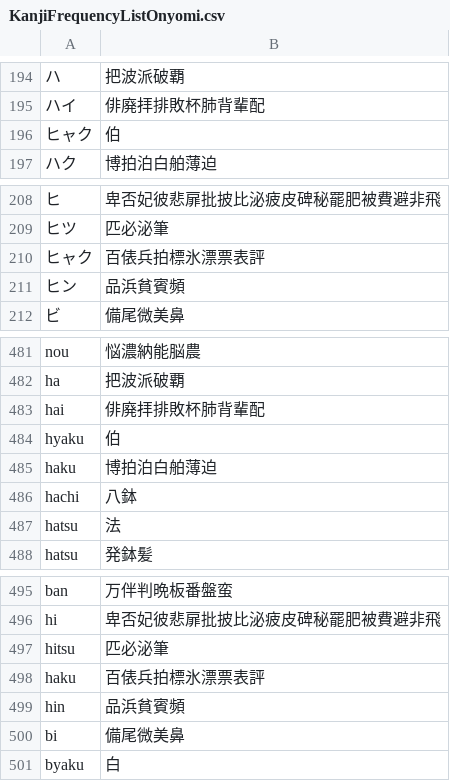
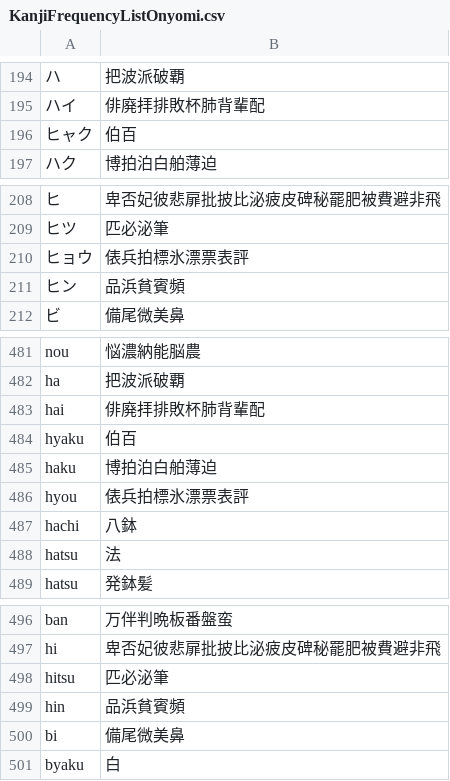
Before and after one commit to rqueztech/KanjiFrequencyAssistant, a CSV file: cmd/resources/KanjiFrequencyListOnyomi.csv, drawn as a sheet; only a part is shown, gaps mark what is left out.

Commit message:
Fix onyomi readings clumped together giving wrong results on KunyoimiFrequencyListOnyomi.csv

```diff
--- a/cmd/resources/KanjiFrequencyListOnyomi.csv
+++ b/cmd/resources/KanjiFrequencyListOnyomi.csv
@@ -195,3 +195,3 @@
 ハイ,俳廃拝排敗杯肺背輩配
-ヒャク,伯
+ヒャク,伯百
 ハク,博拍泊白舶薄迫
@@ -209,3 +209,3 @@
 ヒツ,匹必泌筆
-ヒャク,百俵兵拍標氷漂票表評
+ヒョウ,俵兵拍標氷漂票表評
 ヒン,品浜貧賓頻
@@ -483,4 +483,5 @@ ha,把波派破覇
 hai,俳廃拝排敗杯肺背輩配
-hyaku,伯
+hyaku,伯百
 haku,博拍泊白舶薄迫
+hyou,俵兵拍標氷漂票表評
 hachi,八鉢
@@ -497,3 +498,2 @@ hi,卑否妃彼悲扉批披比泌疲皮碑秘罷肥被費避非飛
 hitsu,匹必泌筆
-haku,百俵兵拍標氷漂票表評
 hin,品浜貧賓頻
```
